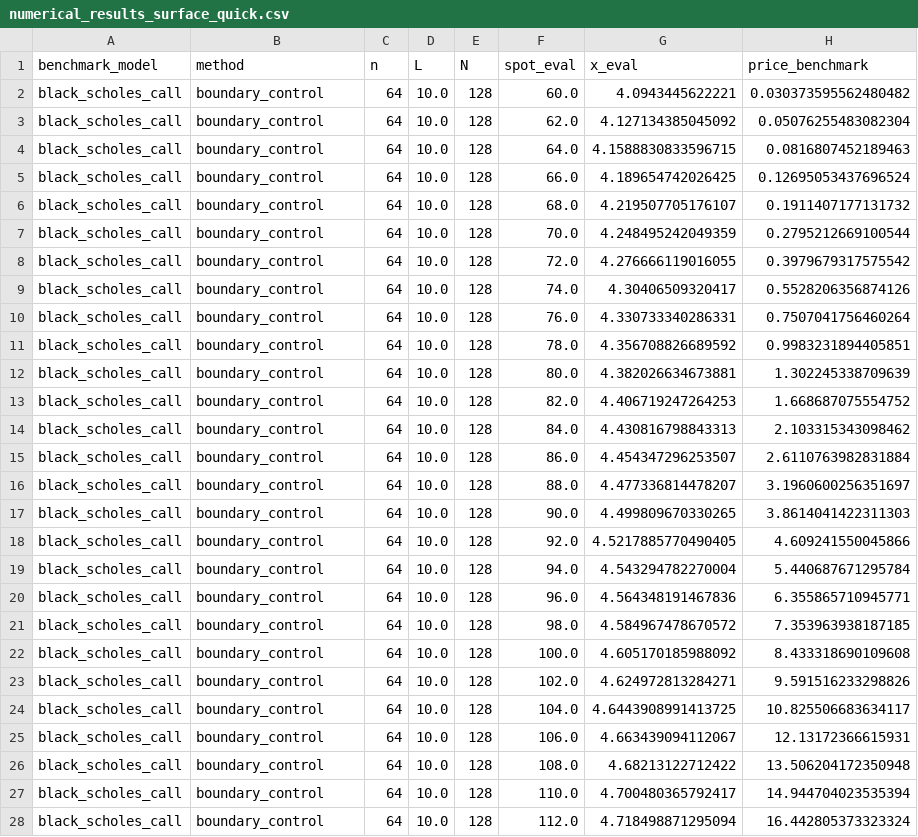
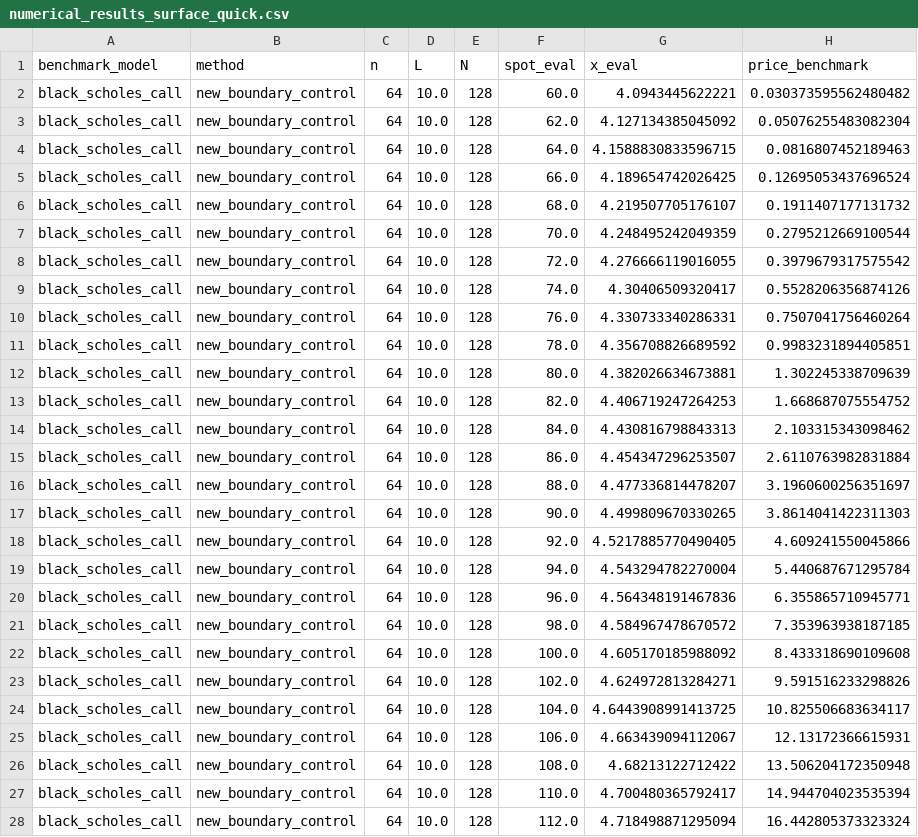
Before and after one commit to ranshaodedatuimaomao/MATH5030, a CSV file: results/numerical_results_surface_quick.csv, drawn as a sheet; only a part is shown; the diff covers the shown part only; the diff names each change by its address in the sheet, - before the commit and + after, or states it on an @@ line.

```diff
--- a/results/numerical_results_surface_quick.csv
+++ b/results/numerical_results_surface_quick.csv
-B2:B28 (method): boundary_control
+B2:B28 (method): new_boundary_control
```
Also changed, not shown: 55 edited cells elsewhere in this file, results/benchmark_smoke.csv, results/numerical_results_quick.csv, 5 other files.
